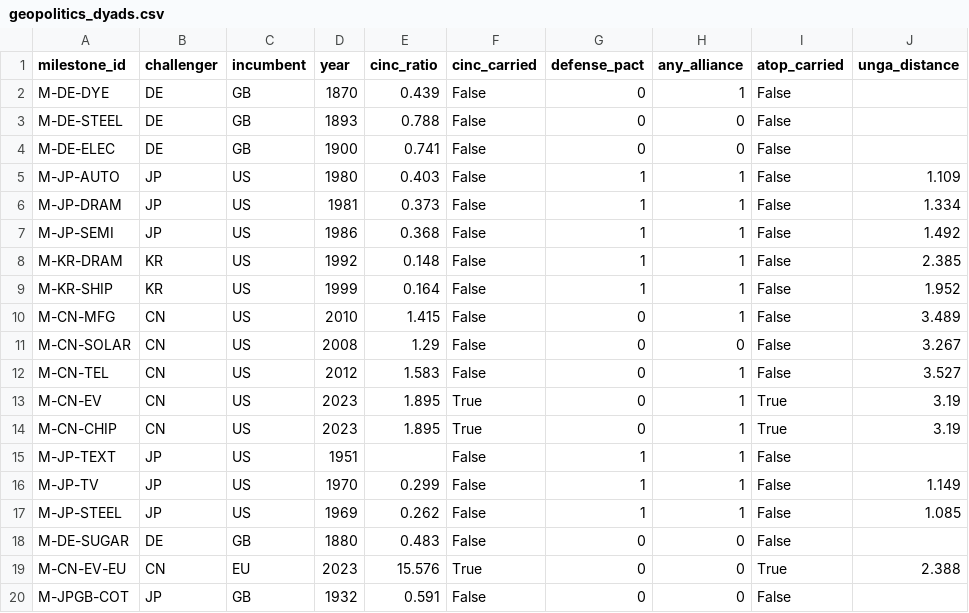
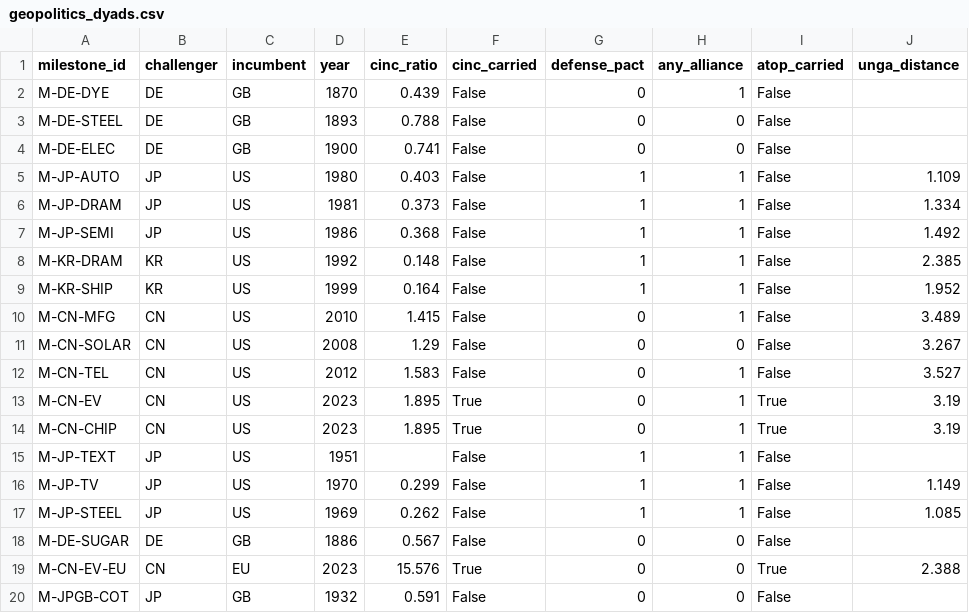
Before and after one commit to wfhungerland/AMNESIA, a CSV file: data/geopolitics_dyads.csv, drawn as a sheet.

```diff
--- a/data/geopolitics_dyads.csv
+++ b/data/geopolitics_dyads.csv
@@ -17,3 +17,3 @@ M-JP-TV,JP,US,1970,0.299,False,1,1,False,1.149
 M-JP-STEEL,JP,US,1969,0.262,False,1,1,False,1.085
-M-DE-SUGAR,DE,GB,1880,0.483,False,0,0,False,
+M-DE-SUGAR,DE,GB,1886,0.567,False,0,0,False,
 M-CN-EV-EU,CN,EU,2023,15.576,True,0,0,True,2.388
```
Also changed, not shown: data/ds1_coder2_blank.csv, data/ds1_events.csv, 9 other files.
